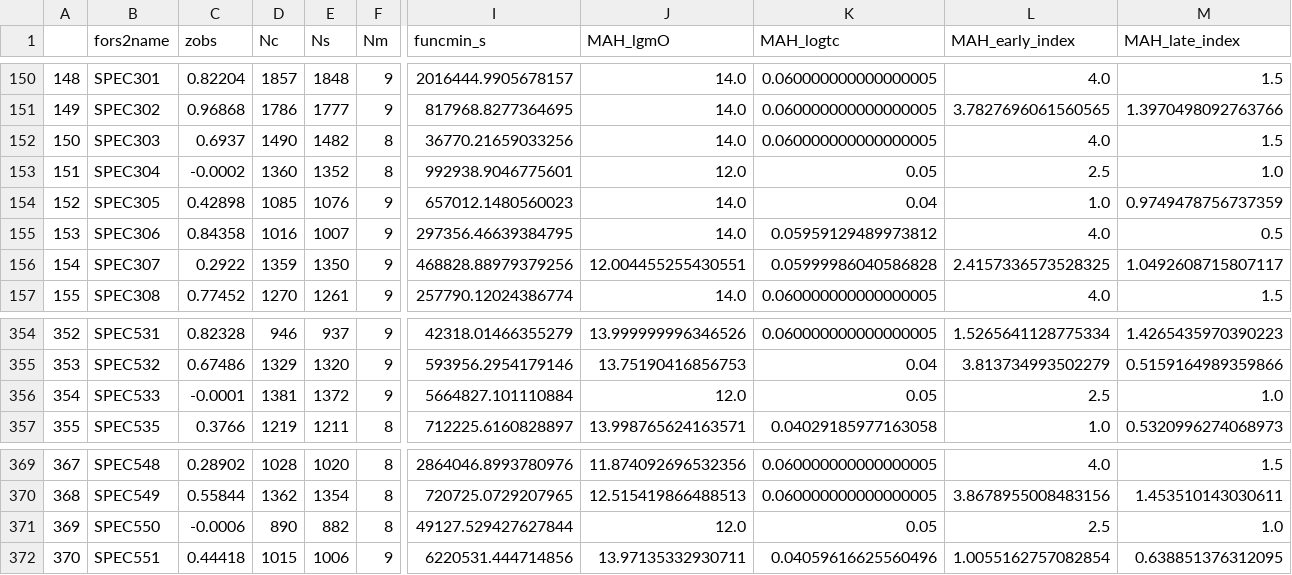
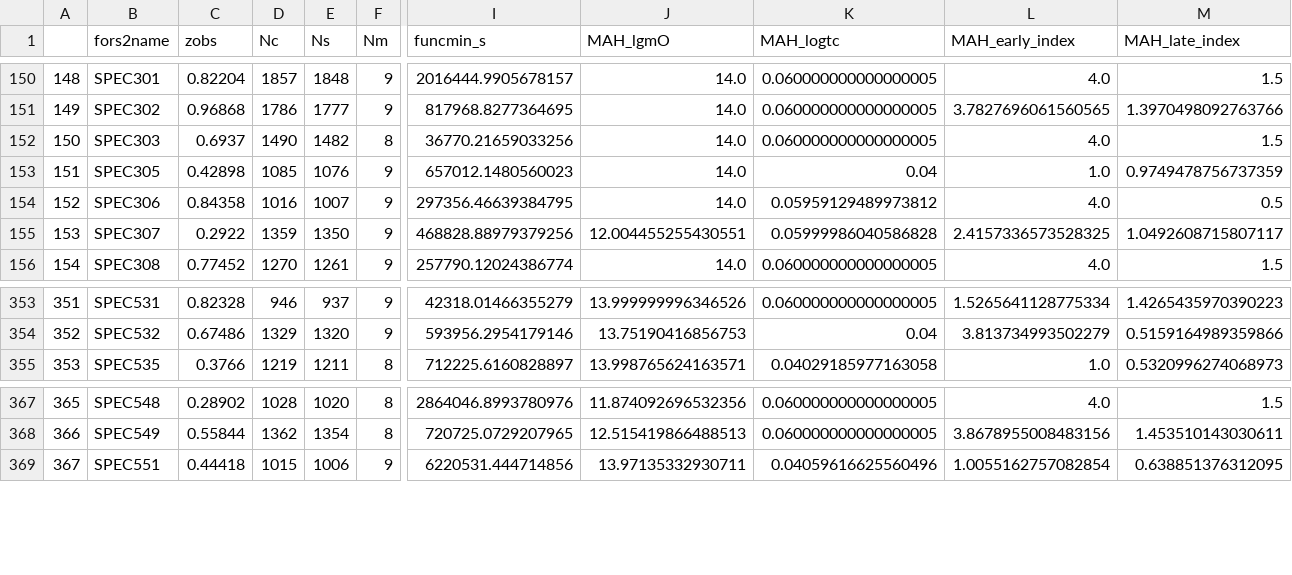
Before and after one commit to sylvielsstfr/Fors2ToStellarPopSynthesis, a CSV file: docs/notebooks/fitters/fitssp_results/fitssp_results.csv, drawn as a sheet; only a part is shown, gaps mark what is left out; removed rows and columns are numbered as before the commit, all else as after; rows hold the shown columns only; the diff names each change by its address in the sheet, - before the commit and + after, or states it on an @@ line.

```diff
--- a/docs/notebooks/fitters/fitssp_results/fitssp_results.csv
+++ b/docs/notebooks/fitters/fitssp_results/fitssp_results.csv
-row 153: 151 | SPEC304 | -0.0002 | 1360 | 1352 | 8 | 992938.9046775601 | 12.0 | 0.05 | 2.5 | 1.0
@@ column A renumbered from row 153 down @@
-row 356: 354 | SPEC533 | -0.0001 | 1381 | 1372 | 9 | 5664827.101110884 | 12.0 | 0.05 | 2.5 | 1.0
-row 371: 369 | SPEC550 | -0.0006 | 890 | 882 | 8 | 49127.529427627844 | 12.0 | 0.05 | 2.5 | 1.0
```
Also changed, not shown: 2 other files.
